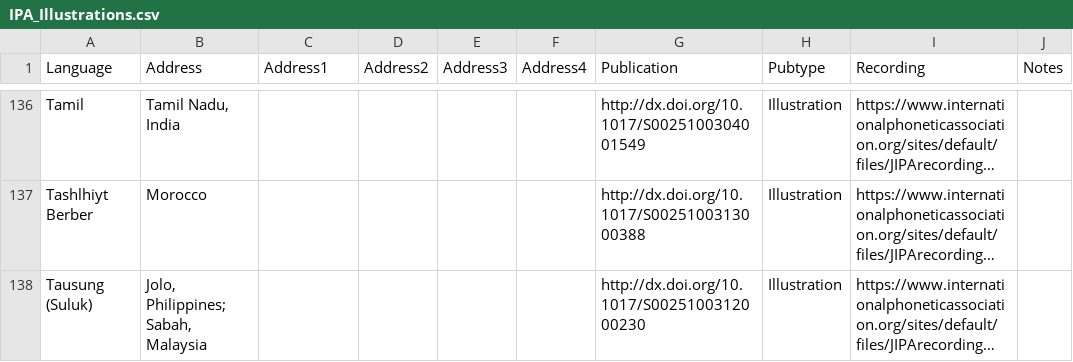
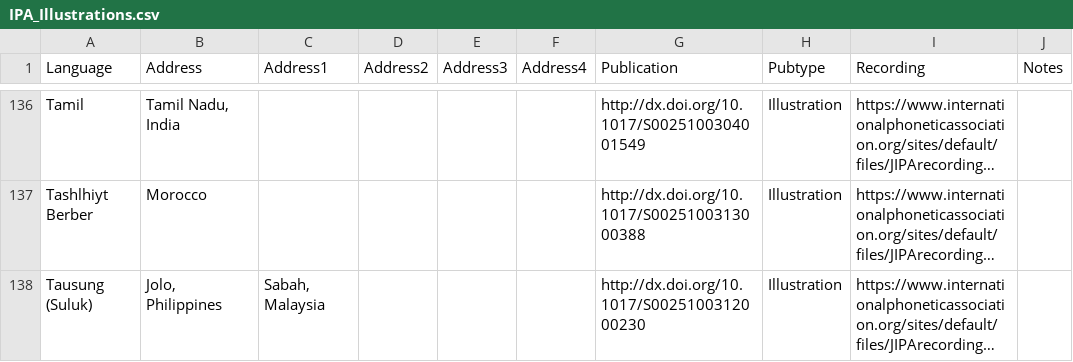
Before and after one commit to richardbeare/marijatabain, a CSV file: IPA_Illustrations.csv, drawn as a sheet; only a part is shown, gaps mark what is left out; long unchanged cells end in …; the diff covers the shown part only; the diff names each change by its address in the sheet, - before the commit and + after, or states it on an @@ line.

```diff
--- a/IPA_Illustrations.csv
+++ b/IPA_Illustrations.csv
-B138 (Address): Jolo, Philippines; Sabah, Malaysia
+B138 (Address): Jolo, Philippines
-C138 (Address1): (empty)
+C138 (Address1): Sabah, Malaysia
```
Also changed, not shown: 2 added rows and 10 edited cells elsewhere in this file, 3 other files.
